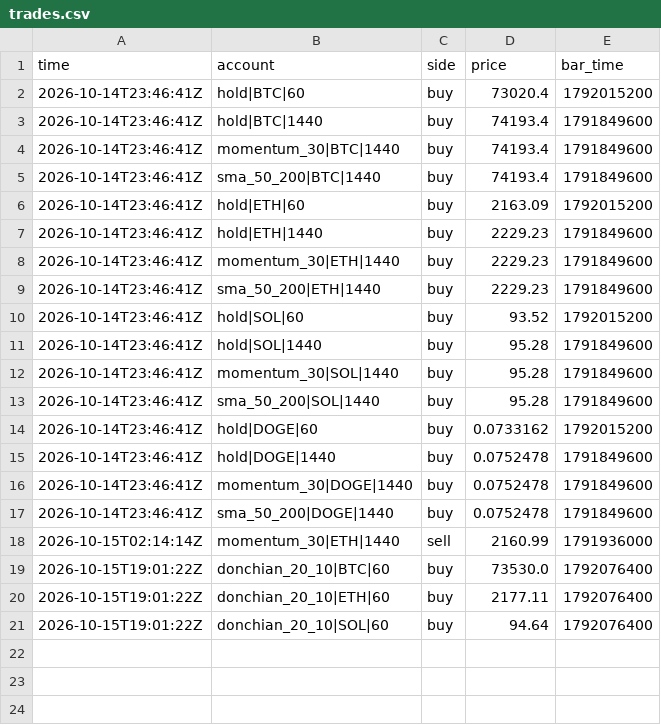
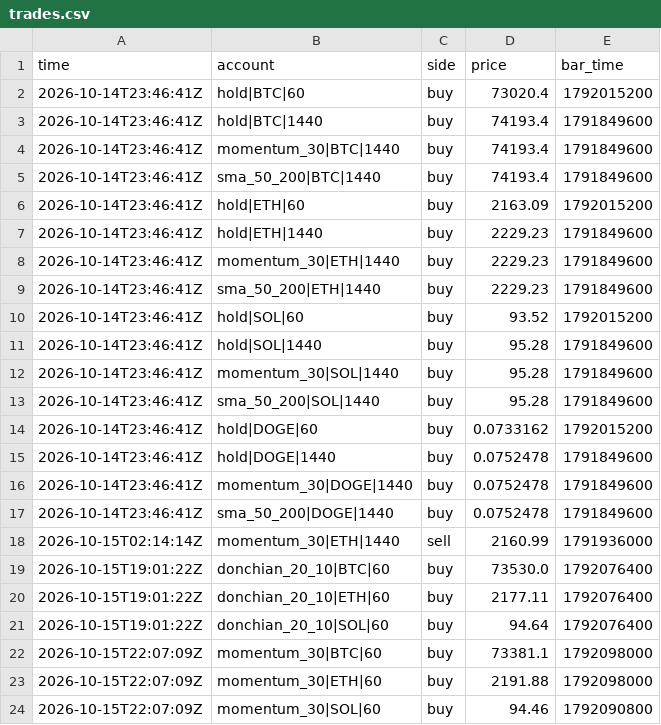
Before and after one commit to lazar-mikov/eur10-machine, a CSV file: builds/trading-bot/state/trades.csv, drawn as a sheet.

```diff
--- a/builds/trading-bot/state/trades.csv
+++ b/builds/trading-bot/state/trades.csv
@@ -21 +21,4 @@ time,account,side,price,bar_time
 2026-10-15T19:01:22Z,donchian_20_10|SOL|60,buy,94.64,1792076400
+2026-10-15T22:07:09Z,momentum_30|BTC|60,buy,73381.1,1792098000
+2026-10-15T22:07:09Z,momentum_30|ETH|60,buy,2191.88,1792098000
+2026-10-15T22:07:09Z,momentum_30|SOL|60,buy,94.46,1792090800
```
Also changed, not shown: builds/trading-bot/state/equity.csv, 2 other files.
